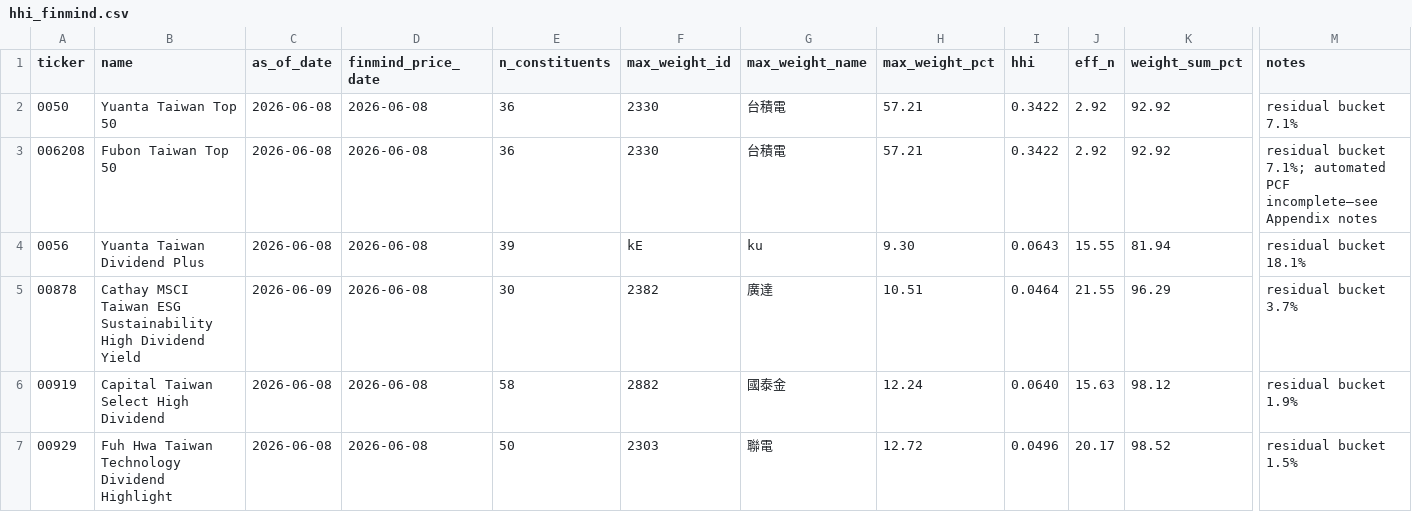
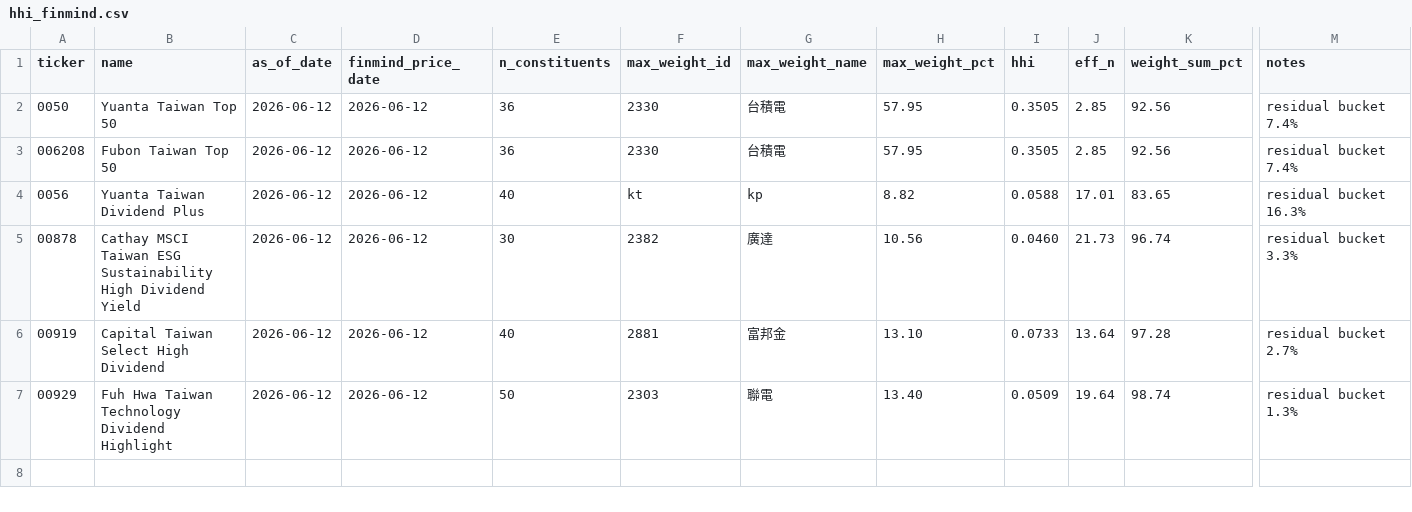
Before and after one commit to jimmychu-2026/ETF, a CSV file: output/hhi_finmind.csv, drawn as a sheet; only a part is shown, gaps mark what is left out; the diff names each change by its address in the sheet, - before the commit and + after, or states it on an @@ line.

```diff
--- a/output/hhi_finmind.csv
+++ b/output/hhi_finmind.csv
-C2:C4 (as_of_date): 2026-06-08
+C2:C4 (as_of_date): 2026-06-12
-D2:D7 (finmind_price_date): 2026-06-08
+D2:D7 (finmind_price_date): 2026-06-12
-H2:H3 (max_weight_pct): 57.21
+H2:H3 (max_weight_pct): 57.95
-I2:I3 (hhi): 0.3422
+I2:I3 (hhi): 0.3505
-J2:J3 (eff_n): 2.92
+J2:J3 (eff_n): 2.85
-K2:K3 (weight_sum_pct): 92.92
+K2:K3 (weight_sum_pct): 92.56
-M2 (notes): residual bucket 7.1%
+M2 (notes): residual bucket 7.4%
-M3 (notes): residual bucket 7.1%; automated PCF incomplete—see Appendix notes
+M3 (notes): residual bucket 7.4%
-E4 (n_constituents): 39
+E4 (n_constituents): 40
-F4 (max_weight_id): kE
+F4 (max_weight_id): kt
-G4 (max_weight_name): ku
+G4 (max_weight_name): kp
-H4 (max_weight_pct): 9.30
+H4 (max_weight_pct): 8.82
-I4 (hhi): 0.0643
+I4 (hhi): 0.0588
-J4 (eff_n): 15.55
+J4 (eff_n): 17.01
-K4 (weight_sum_pct): 81.94
+K4 (weight_sum_pct): 83.65
-M4 (notes): residual bucket 18.1%
+M4 (notes): residual bucket 16.3%
-C5 (as_of_date): 2026-06-09
+C5 (as_of_date): 2026-06-12
-H5 (max_weight_pct): 10.51
+H5 (max_weight_pct): 10.56
-I5 (hhi): 0.0464
+I5 (hhi): 0.0460
-J5 (eff_n): 21.55
+J5 (eff_n): 21.73
-K5 (weight_sum_pct): 96.29
+K5 (weight_sum_pct): 96.74
-M5 (notes): residual bucket 3.7%
+M5 (notes): residual bucket 3.3%
-C6:C7 (as_of_date): 2026-06-08
+C6:C7 (as_of_date): 2026-06-12
-E6 (n_constituents): 58
+E6 (n_constituents): 40
-F6 (max_weight_id): 2882
+F6 (max_weight_id): 2881
-G6 (max_weight_name): 國泰金
+G6 (max_weight_name): 富邦金
-H6 (max_weight_pct): 12.24
+H6 (max_weight_pct): 13.10
-I6 (hhi): 0.0640
+I6 (hhi): 0.0733
-J6 (eff_n): 15.63
+J6 (eff_n): 13.64
-K6 (weight_sum_pct): 98.12
+K6 (weight_sum_pct): 97.28
-M6 (notes): residual bucket 1.9%
+M6 (notes): residual bucket 2.7%
-H7 (max_weight_pct): 12.72
+H7 (max_weight_pct): 13.40
-I7 (hhi): 0.0496
+I7 (hhi): 0.0509
-J7 (eff_n): 20.17
+J7 (eff_n): 19.64
-K7 (weight_sum_pct): 98.52
+K7 (weight_sum_pct): 98.74
-M7 (notes): residual bucket 1.5%
+M7 (notes): residual bucket 1.3%
```
Also changed, not shown: 1 other file.
